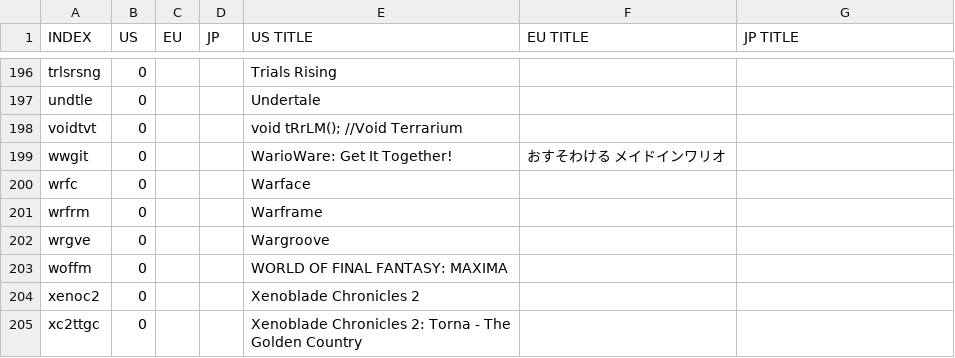
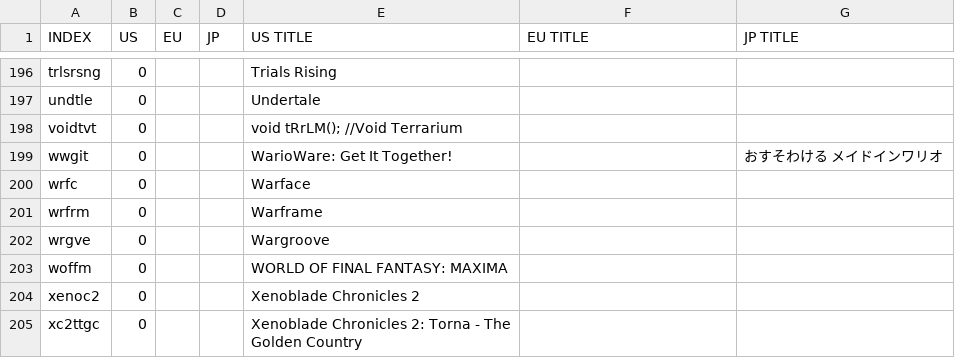
Before and after one commit to ninstar/Rich-Presence-U-DB, a CSV file: titles_nswitch.csv, drawn as a sheet; only a part is shown, gaps mark what is left out.

Commit message:
Missing comma

```diff
--- a/titles_nswitch.csv
+++ b/titles_nswitch.csv
@@ -198,3 +198,3 @@ undtle,0,,,Undertale,,
 voidtvt,0,,,void tRrLM(); //Void Terrarium,,
-wwgit,0,,,WarioWare: Get It Together!,おすそわける　メイドインワリオ
+wwgit,0,,,WarioWare: Get It Together!,,おすそわける　メイドインワリオ
 wrfc,0,,,Warface,,
```
